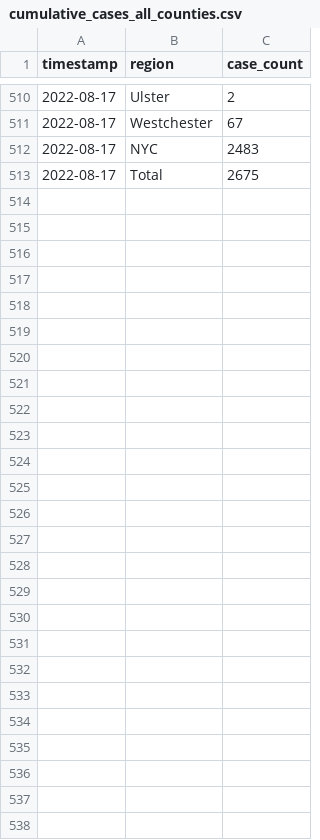
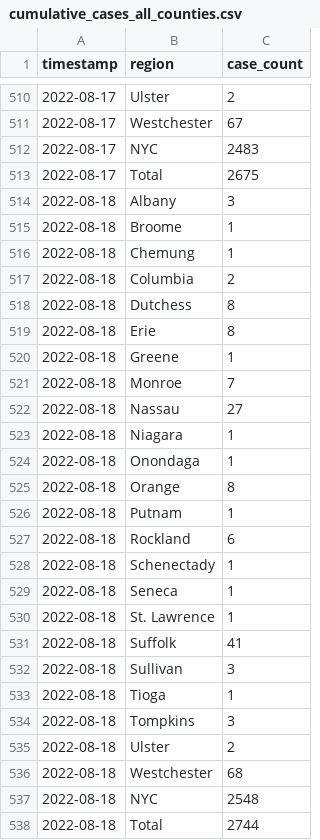
Before and after one commit to thecityny/monkeypox-scraper, a CSV file: data/cumulative_cases_all_counties.csv, drawn as a sheet; only a part is shown, gaps mark what is left out; the diff names each change by its address in the sheet, - before the commit and + after, or states it on an @@ line.

```diff
--- a/data/cumulative_cases_all_counties.csv
+++ b/data/cumulative_cases_all_counties.csv
+row 514: 2022-08-18 | Albany | 3
+row 515: 2022-08-18 | Broome | 1
+row 516: 2022-08-18 | Chemung | 1
+row 517: 2022-08-18 | Columbia | 2
+row 518: 2022-08-18 | Dutchess | 8
+row 519: 2022-08-18 | Erie | 8
+row 520: 2022-08-18 | Greene | 1
+row 521: 2022-08-18 | Monroe | 7
+row 522: 2022-08-18 | Nassau | 27
+row 523: 2022-08-18 | Niagara | 1
+row 524: 2022-08-18 | Onondaga | 1
+row 525: 2022-08-18 | Orange | 8
+row 526: 2022-08-18 | Putnam | 1
+row 527: 2022-08-18 | Rockland | 6
+row 528: 2022-08-18 | Schenectady | 1
+row 529: 2022-08-18 | Seneca | 1
+row 530: 2022-08-18 | St. Lawrence | 1
+row 531: 2022-08-18 | Suffolk | 41
+row 532: 2022-08-18 | Sullivan | 3
+row 533: 2022-08-18 | Tioga | 1
+row 534: 2022-08-18 | Tompkins | 3
+row 535: 2022-08-18 | Ulster | 2
+row 536: 2022-08-18 | Westchester | 68
+row 537: 2022-08-18 | NYC | 2548
+row 538: 2022-08-18 | Total | 2744
```
Also changed, not shown: 3 other files.
